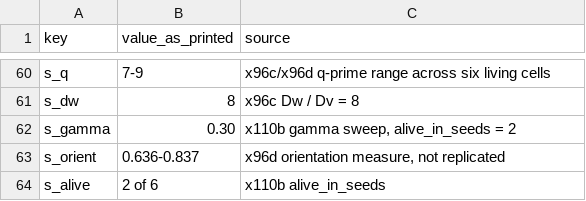
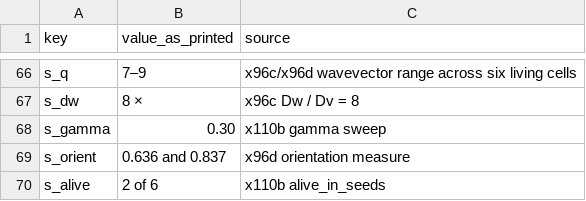
Before and after one commit to mak777uh/-, a CSV file: articles/029-figures/tables.csv, drawn as a sheet; only a part is shown, gaps mark what is left out; addresses are those after the commit; the diff covers the shown part only; the diff names each change by its address in the sheet, - before the commit and + after, or states it on an @@ line.

```diff
--- a/articles/029-figures/tables.csv
+++ b/articles/029-figures/tables.csv
-B66 (value_as_printed): 7-9
+B66 (value_as_printed): 7–9
-C66 (source): x96c/x96d q-prime range across…
+C66 (source): x96c/x96d wavevector range across…
-B67 (value_as_printed): 8
+B67 (value_as_printed): 8 ×
-C68 (source): x110b gamma sweep, alive_in_seeds = 2
+C68 (source): x110b gamma sweep
-B69 (value_as_printed): 0.636-0.837
+B69 (value_as_printed): 0.636 and 0.837
-C69 (source): x96d orientation measure, not replicated
+C69 (source): x96d orientation measure
```
Also changed, not shown: 24 added rows, 18 removed rows, 9 moved rows and 8 edited cells elsewhere in this file, articles/029-figures/table-edge.csv, articles/029-figures/table-habitats.csv, 27 other files.
